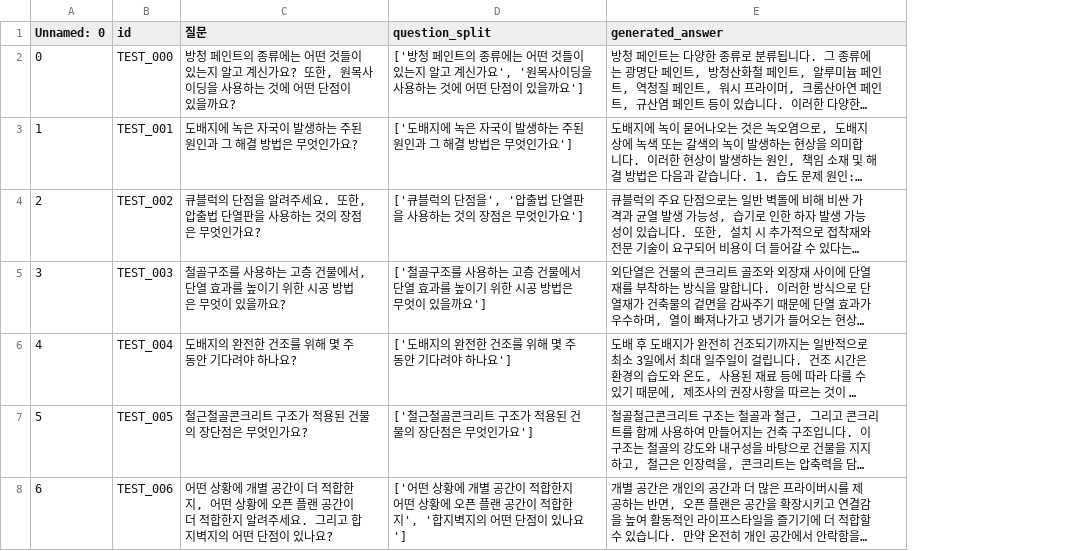
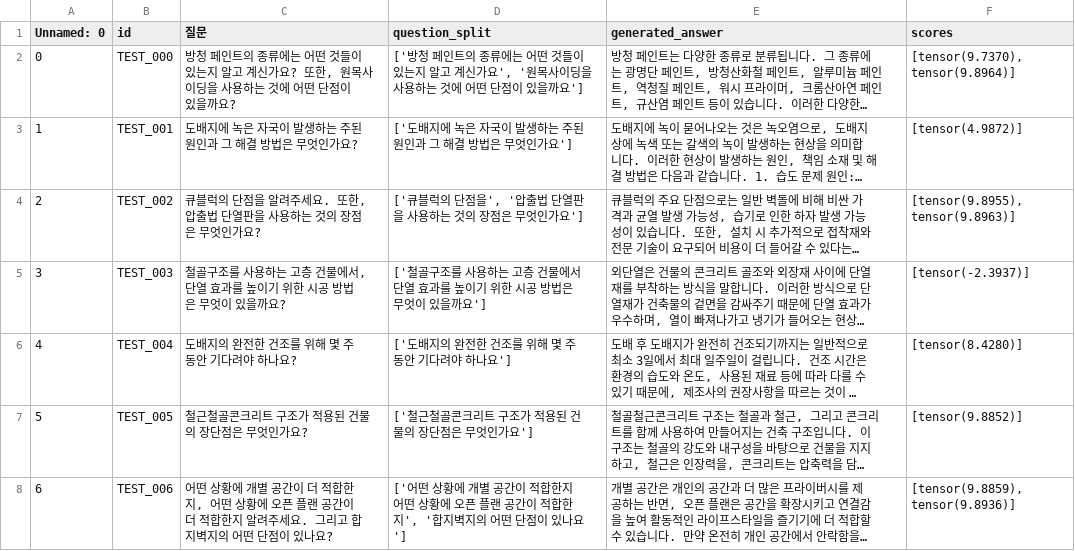
Before and after one commit to Five-Star-Station/Hansol_QA, a CSV file: generated_test.csv, drawn as a sheet; only a part is shown; long unchanged cells end in …; the diff covers the shown part only; the diff names each change by its address in the sheet, - before the commit and + after, or states it on an @@ line.

Commit message:
update score

```diff
--- a/generated_test.csv
+++ b/generated_test.csv
+column F (scores), rows 2-8: [tensor(9.7370), tensor(9.8964)] | [tensor(4.9872)] | [tensor(9.8955), tensor(9.8963)] | [tensor(-2.3937)] | [tensor(8.4280)] | [tensor(9.8852)] | [tensor(9.8859), tensor(9.8936)]
```
Also changed, not shown: 3 edited cells elsewhere in this file, submission.csv, 1 other file.
